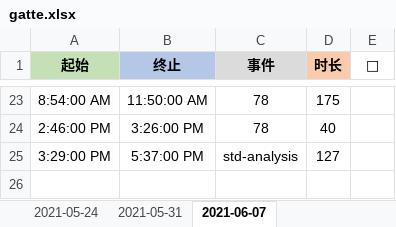
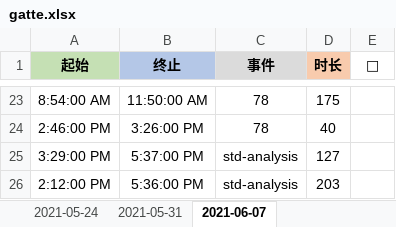
Before and after one commit to Joiner12/Notes, an Excel workbook: gatte.xlsx, sheet 2021-06-07, drawn as a sheet; only a part is shown, gaps mark what is left out; values as stored, in another font and other column widths than the file's, no borders; conditional formats not drawn; the diff names each change by its address in the sheet, - before the commit and + after, or states it on an @@ line.

Commit message:
2021-06-11 17:59

```diff
--- a/gatte.xlsx (sheet 2021-06-07)
+++ b/gatte.xlsx (sheet 2021-06-07)
+row 26: 2:12:00 PM | 5:36:00 PM | std-analysis | 203
```
